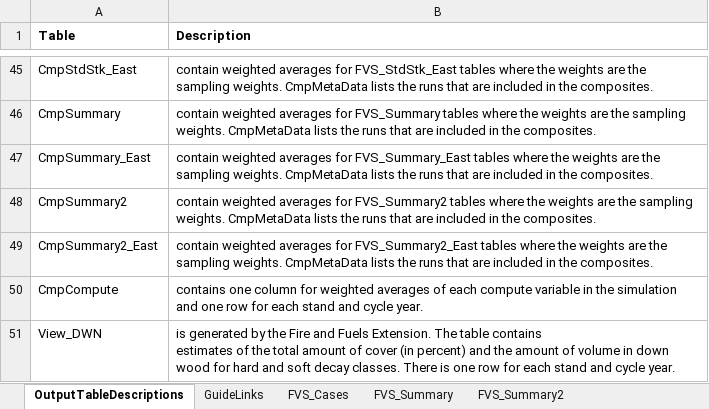
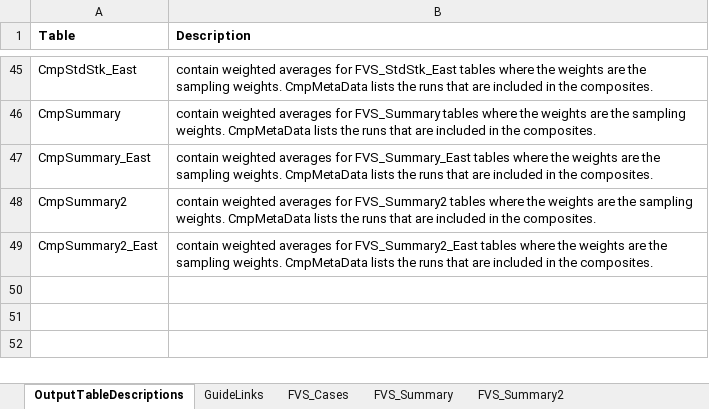
Before and after one commit to USDAForestService/ForestVegetationSimulator-Interface, an Excel workbook: shinyFVSOnlineDev/databaseDescription.xlsx, sheet OutputTableDescriptions, drawn as a sheet; only a part is shown, gaps mark what is left out; values as stored, in another font and other column widths than the file's, no borders; ↵ is a line break in a cell; the diff names each change by its address in the sheet, - before the commit and + after, or states it on an @@ line.

Commit message:
Forgot to include the latest version of databaseDescription.xlsx
git-svn-id: svn+ssh://svn.code.sf.net/p/open-fvs/code/rFVS@3222 90b89b48-9230-0de4-5065-812dd12741b8

```diff
--- a/shinyFVSOnlineDev/databaseDescription.xlsx (sheet OutputTableDescriptions)
+++ b/shinyFVSOnlineDev/databaseDescription.xlsx (sheet OutputTableDescriptions)
-row 50: CmpCompute | contains one column for weighted averages of each compute variable in the simulation ↵ and one row for each stand and cycle year.
-row 51: View_DWN | is generated by the Fire and Fuels Extension. The table contains ↵ estimates of the total amount of cover (in percent) and the amount of volume in down wood for hard and soft decay classes. There is one row for each stand and cycle year.
```
Also changed, not shown: sheet CmpSummary2, sheet FVS_Summary2_East, sheet CmpMetaData, sheet StdStk, sheet FVS_Summary2, sheet CmpSummary2_East, 1 more sheet, other sheet tabs.
